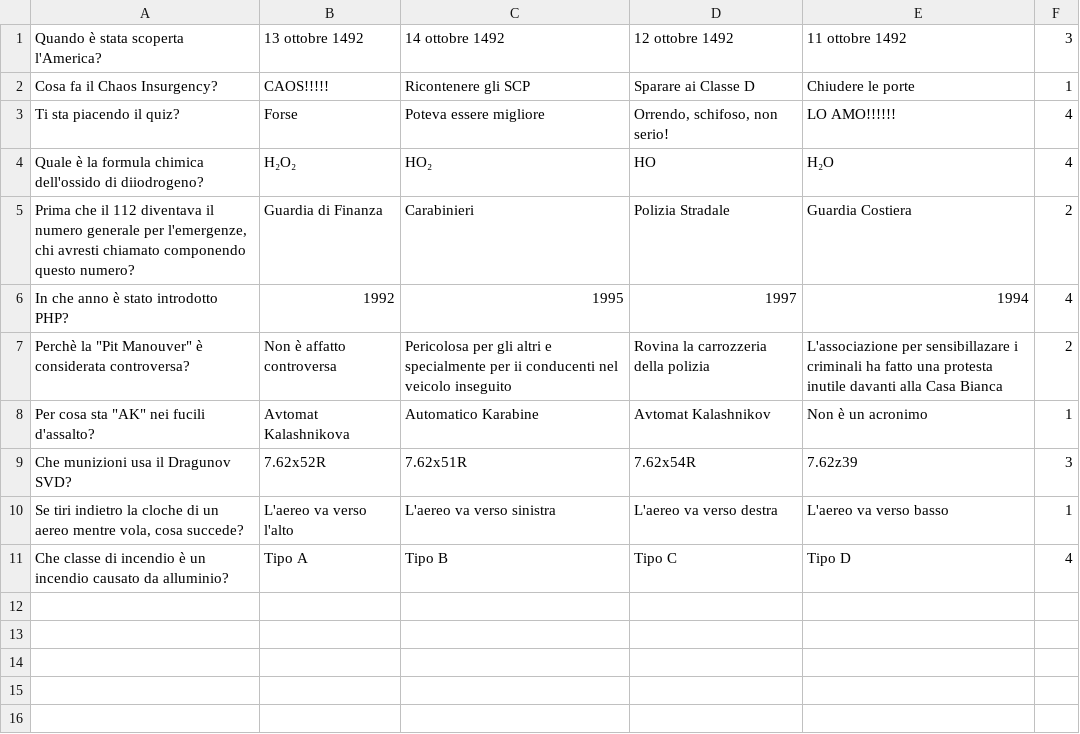
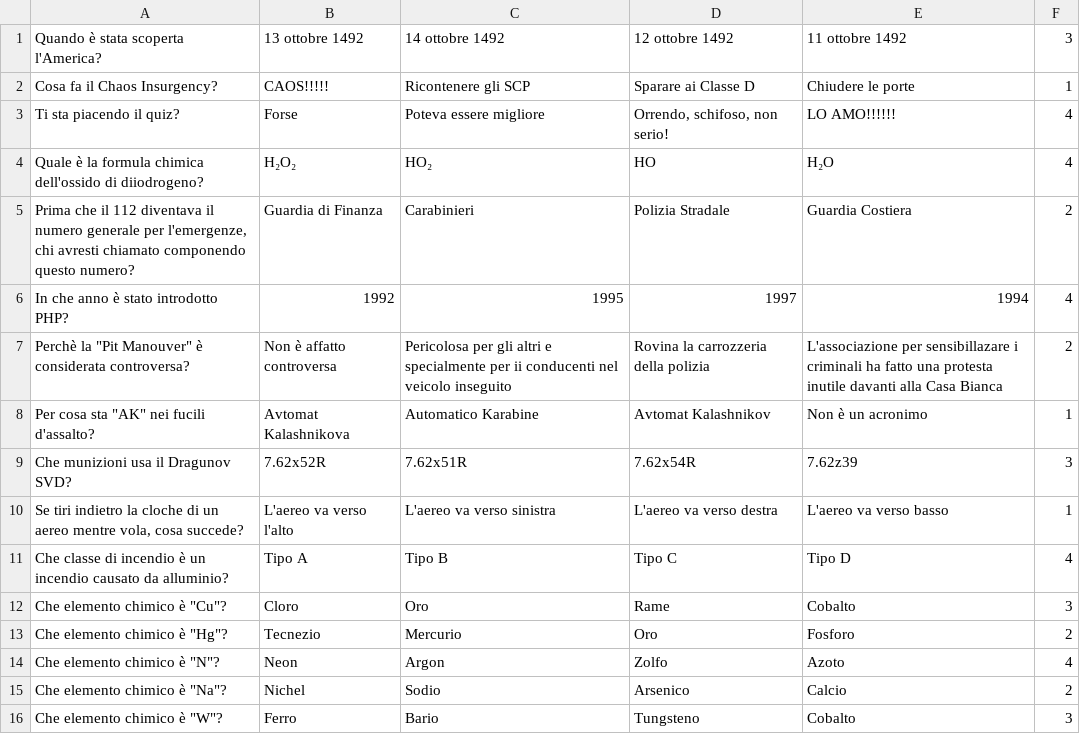
Before and after one commit to vehap24/GestioneQuiz, a CSV file: Domande.csv, drawn as a sheet; the diff names each change by its address in the sheet, - before the commit and + after, or states it on an @@ line.

Commit message:
5 nuove domande

```diff
--- a/Domande.csv
+++ b/Domande.csv
+row 12: Che elemento chimico è "Cu"? | Cloro | Oro | Rame | Cobalto | 3
+row 13: Che elemento chimico è "Hg"? | Tecnezio | Mercurio | Oro | Fosforo | 2
+row 14: Che elemento chimico è "N"? | Neon | Argon | Zolfo | Azoto | 4
+row 15: Che elemento chimico è "Na"? | Nichel | Sodio | Arsenico | Calcio | 2
+row 16: Che elemento chimico è "W"? | Ferro | Bario | Tungsteno | Cobalto | 3
```
